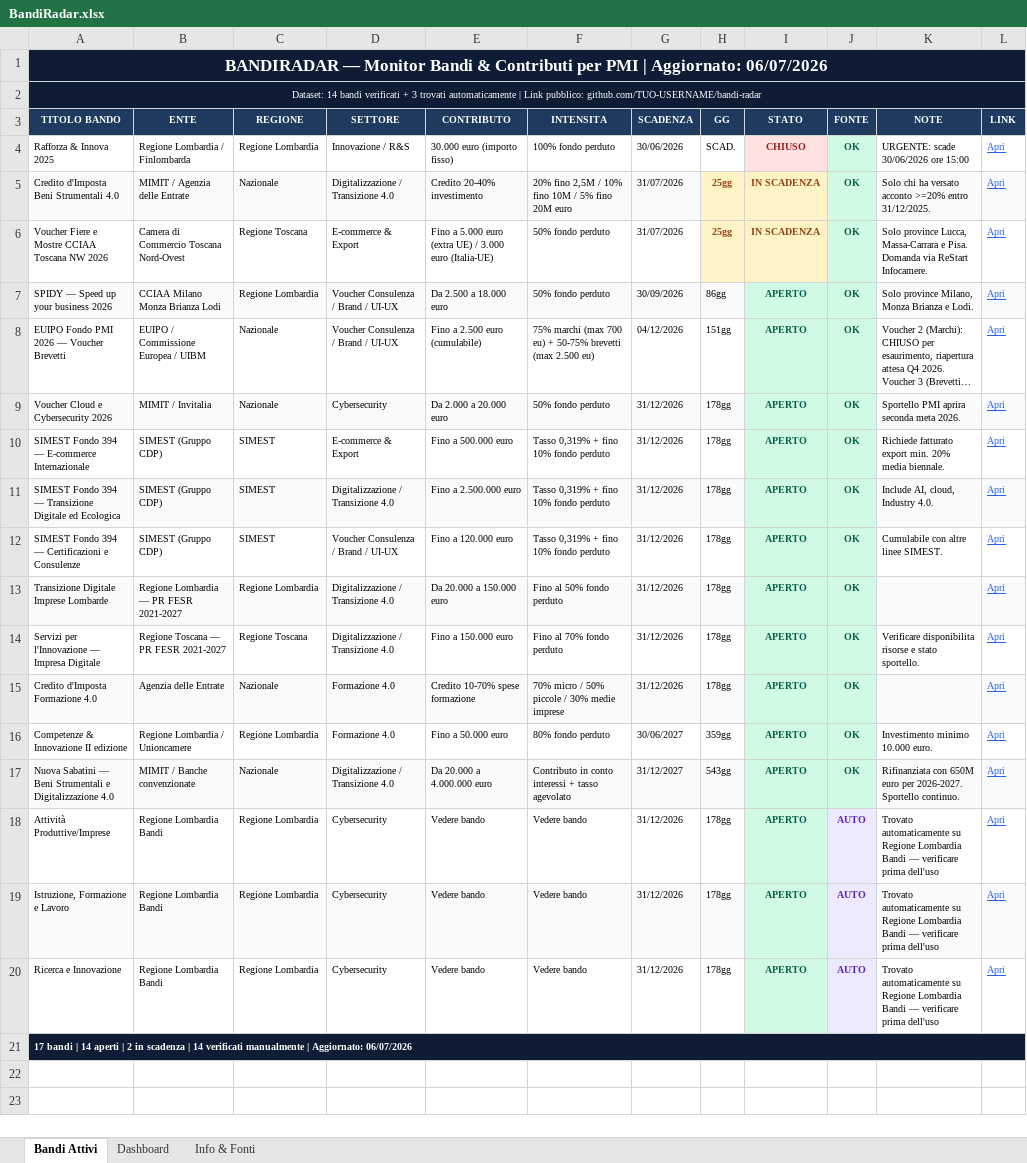
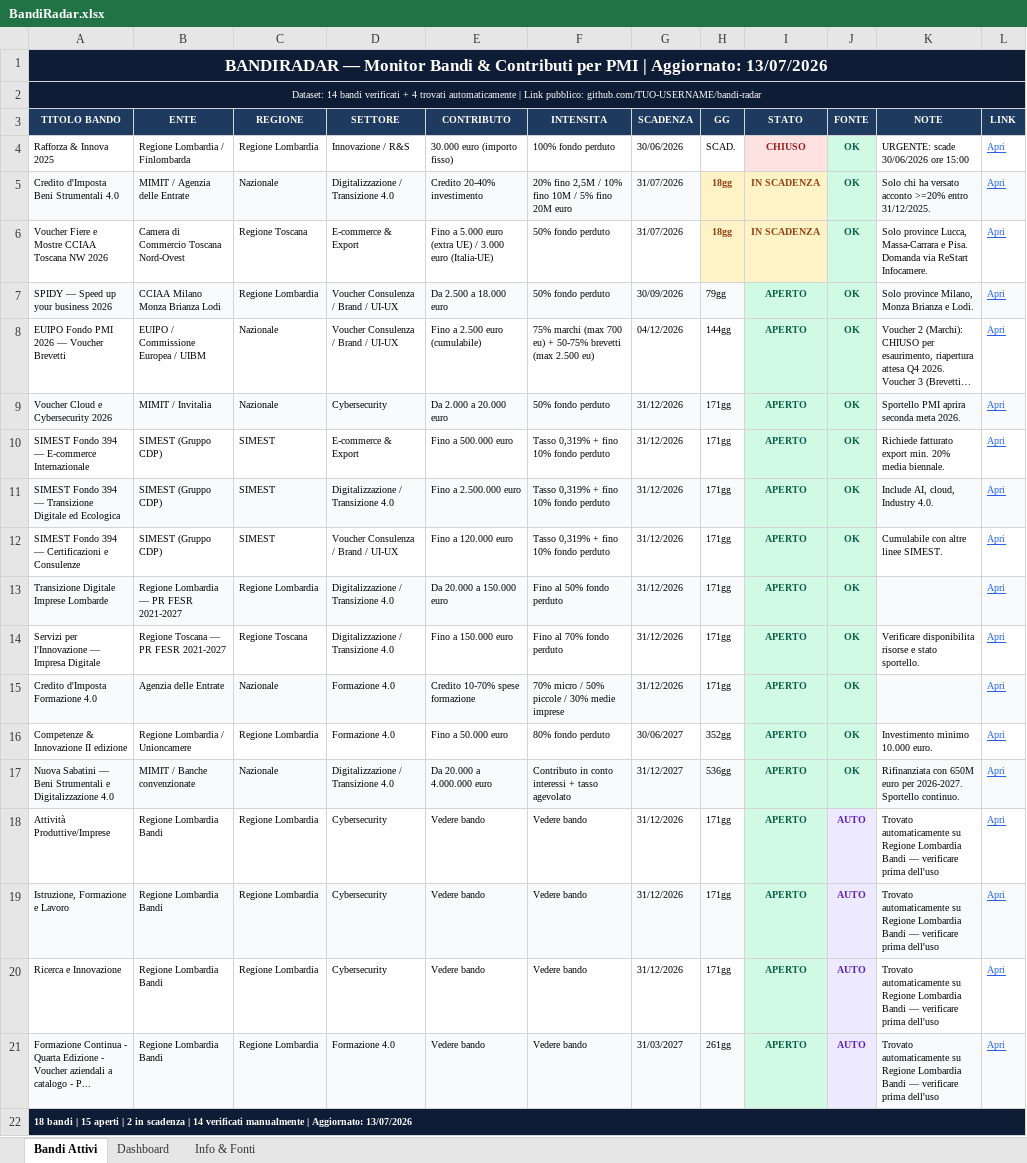
Before and after one commit to fulviobiletta-wq/bandiradar, an Excel workbook: docs/BandiRadar.xlsx, sheet Bandi Attivi, drawn as a sheet; long unchanged cells end in …; values as stored, in another font and other column widths than the file's, no borders; addresses are those after the commit; the diff names each change by its address in the sheet, - before the commit and + after, or states it on an @@ line.

```diff
--- a/docs/BandiRadar.xlsx (sheet Bandi Attivi)
+++ b/docs/BandiRadar.xlsx (sheet Bandi Attivi)
-A1 (TITOLO BANDO): …| Aggiornato: 06/07/2026
+A1 (TITOLO BANDO): …| Aggiornato: 13/07/2026
-A2 (TITOLO BANDO): …verificati + 3 trovati automaticamente…
+A2 (TITOLO BANDO): …verificati + 4 trovati automaticamente…
-H5:H6 (GG): 25gg
+H5:H6 (GG): 18gg
-H7 (GG): 86gg
+H7 (GG): 79gg
-H8 (GG): 151gg
+H8 (GG): 144gg
-H9:H15 (GG): 178gg
+H9:H15 (GG): 171gg
-H16 (GG): 359gg
+H16 (GG): 352gg
-H17 (GG): 543gg
+H17 (GG): 536gg
-H18:H20 (GG): 178gg
+H18:H20 (GG): 171gg
+row 21: Formazione Continua - Quarta Edizione - Voucher aziendali a catalogo - P... | Regione Lombardia Bandi | Regione Lombardia | Formazione 4.0 | Vedere bando | Vedere bando | 31/03/2027 | 261gg | APERTO | AUTO | Trovato automaticamente su Regione Lombardia Bandi — verificare prima dell'uso | Apri
-A22 (TITOLO BANDO): 17 bandi | 14 aperti | 2 in scadenza | 14 verificati manualmente | Aggiornato: 06/07/2026
+A22 (TITOLO BANDO): 18 bandi | 15 aperti | 2 in scadenza | 14 verificati manualmente | Aggiornato: 13/07/2026
```
Also changed, not shown: sheet Dashboard, output/BandiRadar.xlsx, 3 other files.
